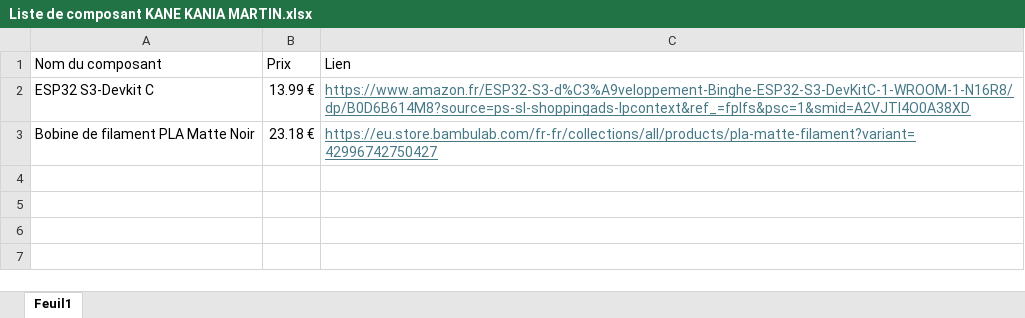
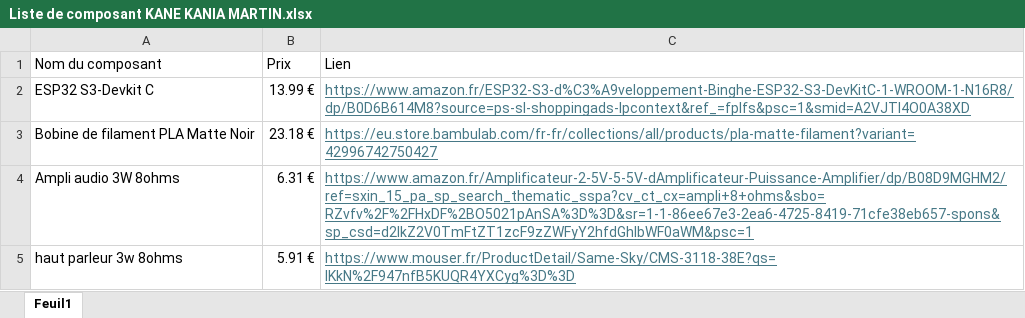
Before and after one commit to vzffvr/SAE-S5, an Excel workbook: Liste de composant KANE KANIA MARTIN.xlsx, sheet Feuil1, drawn as a sheet; values as stored, in another font and other column widths than the file's, no borders; the diff names each change by its address in the sheet, - before the commit and + after, or states it on an @@ line.

Commit message:
Update Liste de composant KANE KANIA MARTIN.xlsx

```diff
--- a/Liste de composant KANE KANIA MARTIN.xlsx (sheet Feuil1)
+++ b/Liste de composant KANE KANIA MARTIN.xlsx (sheet Feuil1)
+row 4: Ampli audio 3W 8ohms | 6.31 € | https://www.amazon.fr/Amplificateur-2-5V-5-5V-dAmplificateur-Puissance-Amplifier/dp/B08D9MGHM2/ref=sxin_15_pa_sp_search_thematic_sspa?cv_ct_cx=ampli+8+ohms&sbo=RZvfv%2F%2FHxDF%2BO5021pAnSA%3D%3D&sr=1-1-86ee67e3-2ea6-4725-8419-71cfe38eb657-spons&sp_csd=d2lkZ2V0TmFtZT1zcF9zZWFyY2hfdGhlbWF0aWM&psc=1
+row 5: haut parleur 3w 8ohms | 5.91 € | https://www.mouser.fr/ProductDetail/Same-Sky/CMS-3118-38E?qs=IKkN%2F947nfB5KUQR4YXCyg%3D%3D
```
